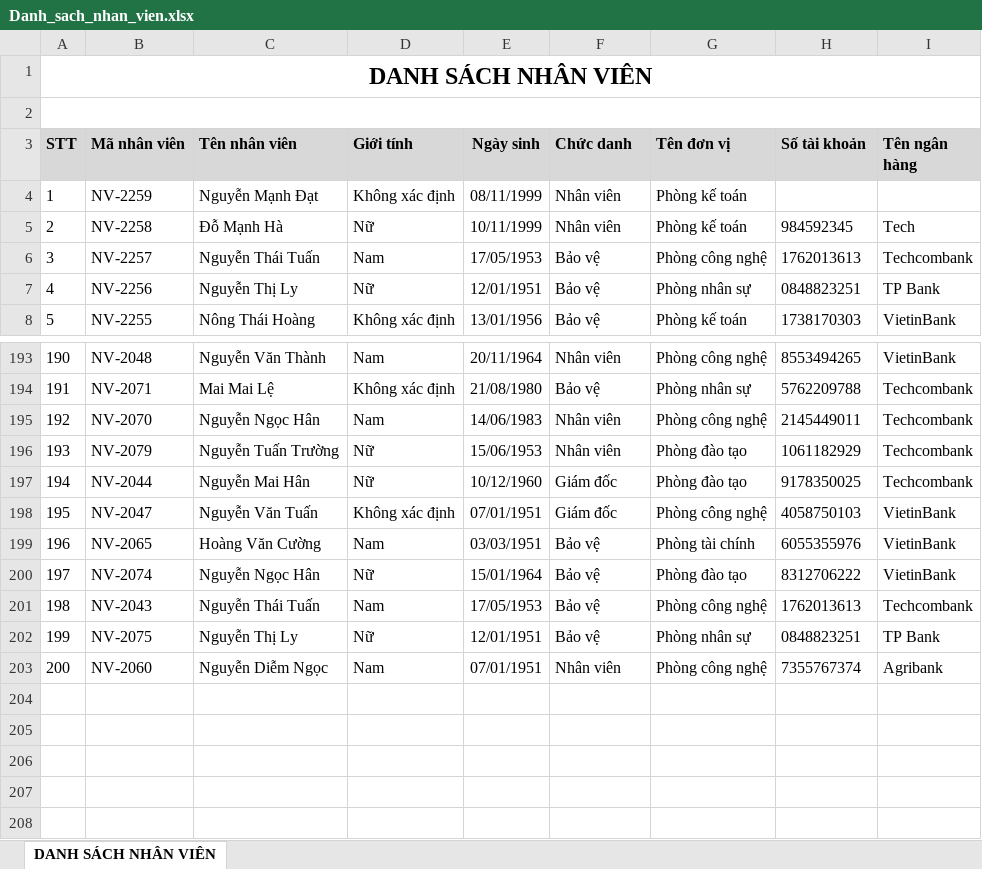
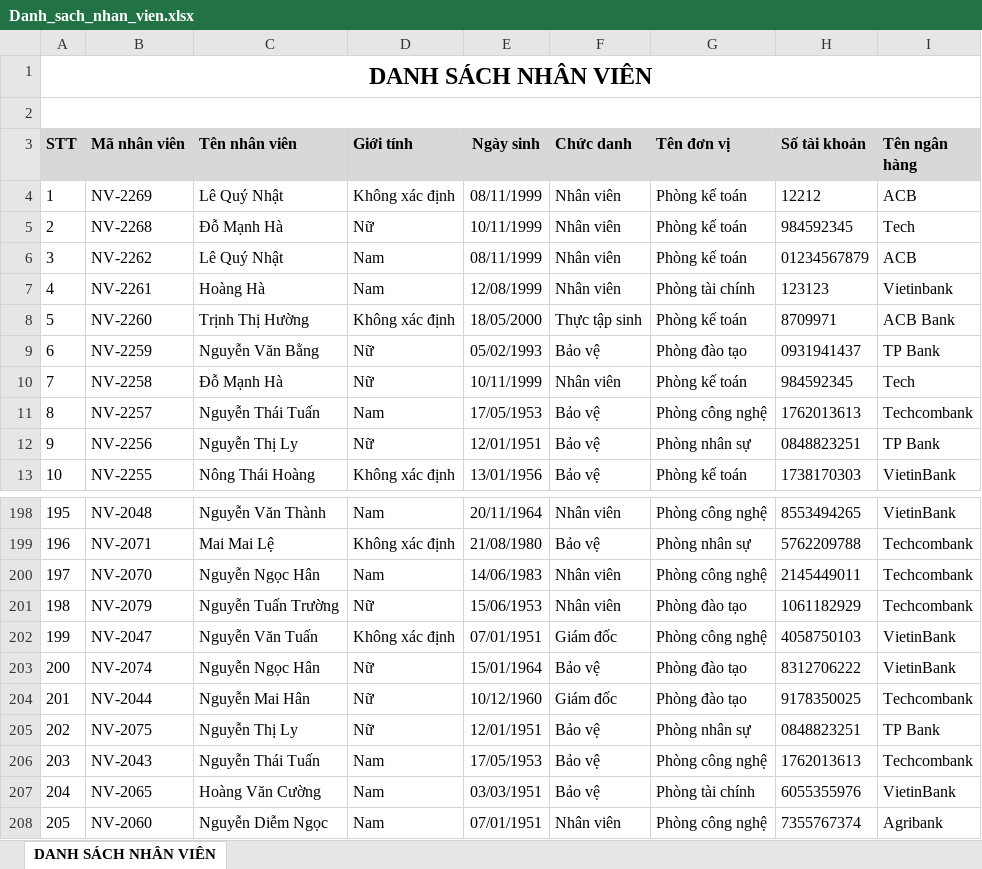
Before and after one commit to lequynhat1999/MISA_MF949_Web7_LQNHAT, an Excel workbook: MISA.AMIS.BE/MISA.AMIS/MISA.AMIS.Api/wwwroot/Danh_sach_nhan_vien.xlsx, sheet DANH SÁCH NHÂN VIÊN, drawn as a sheet; only a part is shown, gaps mark what is left out; values as stored, in another font and other column widths than the file's, no borders; addresses are those after the commit; the diff covers the shown part only; the diff names each change by its address in the sheet, - before the commit and + after, or states it on an @@ line.

```diff
--- a/MISA.AMIS.BE/MISA.AMIS/MISA.AMIS.Api/wwwroot/Danh_sach_nhan_vien.xlsx (sheet DANH SÁCH NHÂN VIÊN)
+++ b/MISA.AMIS.BE/MISA.AMIS/MISA.AMIS.Api/wwwroot/Danh_sach_nhan_vien.xlsx (sheet DANH SÁCH NHÂN VIÊN)
+row 4: 1 | NV-2269 | Lê Quý Nhật | Không xác định | 08/11/1999 | Nhân viên | Phòng kế toán | 12212 | ACB
+row 5: 2 | NV-2268 | Đỗ Mạnh Hà | Nữ | 10/11/1999 | Nhân viên | Phòng kế toán | 984592345 | Tech
+row 6: 3 | NV-2262 | Lê Quý Nhật | Nam | 08/11/1999 | Nhân viên | Phòng kế toán | 01234567879 | ACB
+row 7: 4 | NV-2261 | Hoàng Hà | Nam | 12/08/1999 | Nhân viên | Phòng tài chính | 123123 | Vietinbank
+row 8: 5 | NV-2260 | Trịnh Thị Hường | Không xác định | 18/05/2000 | Thực tập sinh | Phòng kế toán | 8709971 | ACB Bank
@@ column A (STT) renumbered from row 9 down @@
-C9 (Tên nhân viên): Nguyễn Mạnh Đạt
+C9 (Tên nhân viên): Nguyễn Văn Bằng
-D9 (Giới tính): Không xác định
+D9 (Giới tính): Nữ
-E9 (Ngày sinh): 08/11/1999
+E9 (Ngày sinh): 05/02/1993
-F9 (Chức danh): Nhân viên
+F9 (Chức danh): Bảo vệ
-G9 (Tên đơn vị): Phòng kế toán
+G9 (Tên đơn vị): Phòng đào tạo
-H9 (Số tài khoản): (empty)
+H9 (Số tài khoản): 0931941437
-I9 (Tên ngân hàng): (empty)
+I9 (Tên ngân hàng): TP Bank
@@ row 198 moved to row 202: 199 @@
@@ row 200 moved to row 203: 200 @@
@@ row 202 moved to row 205: 202 @@
@@ row 201 moved to row 206: 203 @@
```
Also changed, not shown: 38 moved rows elsewhere in this sheet, 5 other files.
